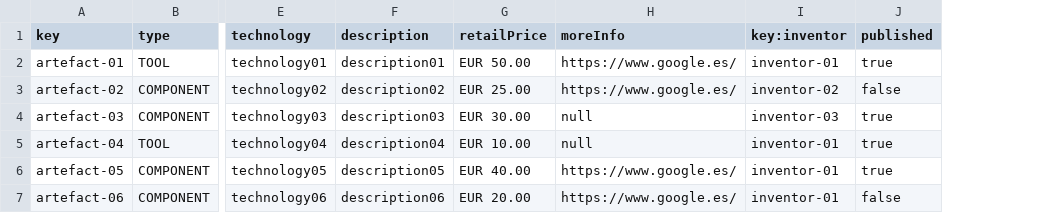
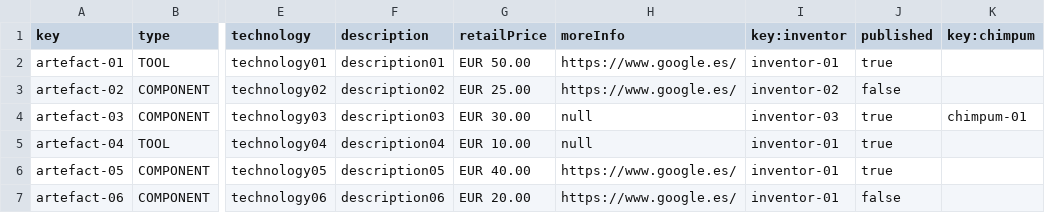
Before and after one commit to alvuberui/Acme-Toolkits, a CSV file: src/main/webapp/WEB-INF/resources/sample-data/artefact.csv, drawn as a sheet; only a part is shown, gaps mark what is left out; the diff names each change by its address in the sheet, - before the commit and + after, or states it on an @@ line.

```diff
--- a/src/main/webapp/WEB-INF/resources/sample-data/artefact.csv
+++ b/src/main/webapp/WEB-INF/resources/sample-data/artefact.csv
+column K (key:chimpum), row 4: chimpum-01
```
Also changed, not shown: 8 other files.
